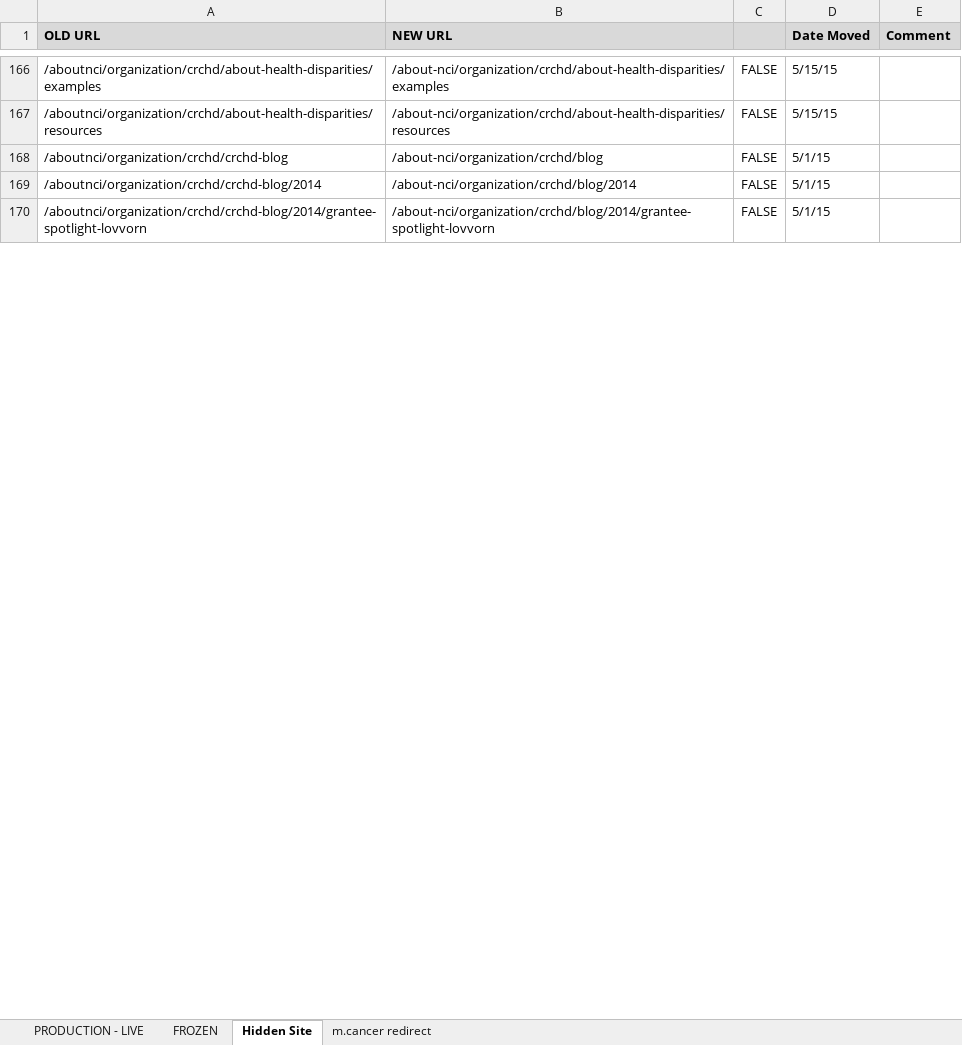
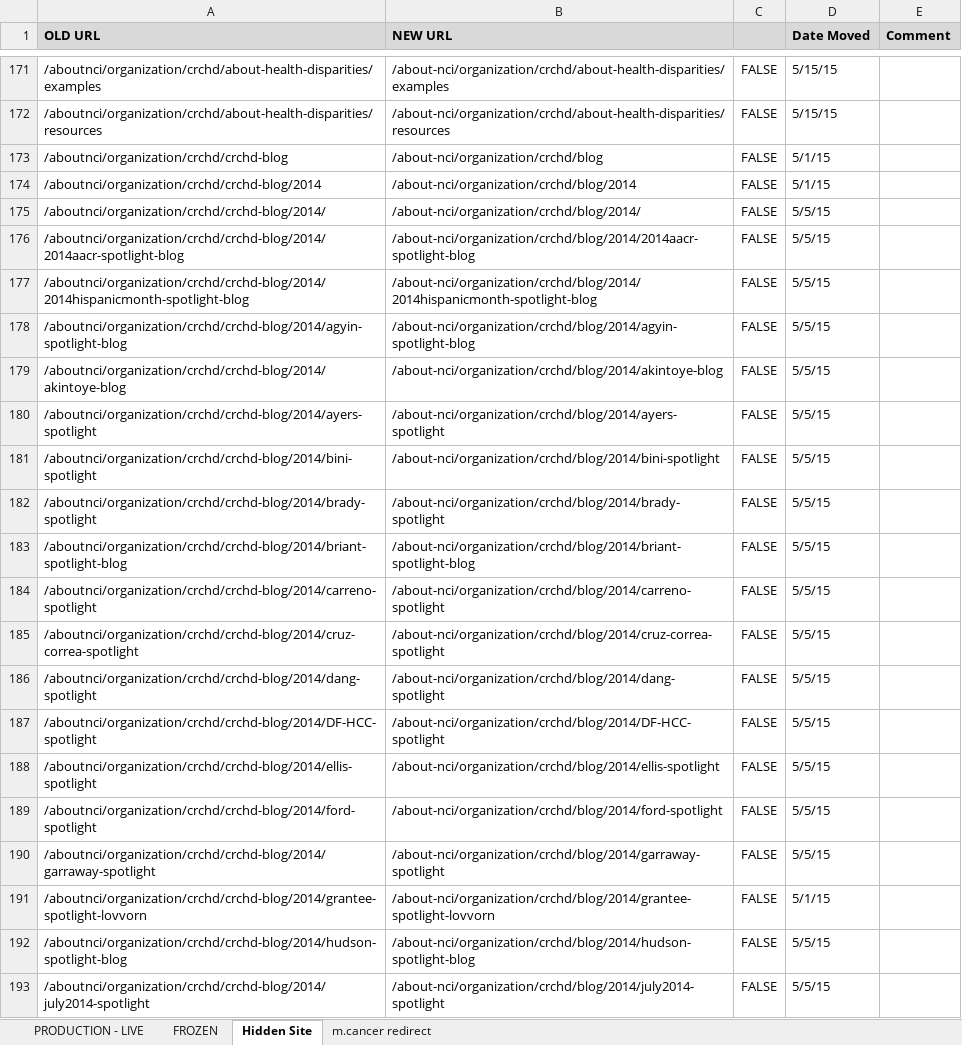
Before and after one commit to NCIOCPL/wcms-content, an Excel workbook: RedirectionList.xlsx, sheet Hidden Site, drawn as a sheet; only a part is shown, gaps mark what is left out; values as stored, in another font and other column widths than the file's, no borders; conditional formats not drawn; the diff covers the shown part only; the diff names each change by its address in the sheet, - before the commit and + after, or states it on an @@ line.

```diff
--- a/RedirectionList.xlsx (sheet Hidden Site)
+++ b/RedirectionList.xlsx (sheet Hidden Site)
+row 175: /aboutnci/organization/crchd/crchd-blog/2014/ | /about-nci/organization/crchd/blog/2014/ | FALSE | 5/5/15
+row 176: /aboutnci/organization/crchd/crchd-blog/2014/2014aacr-spotlight-blog | /about-nci/organization/crchd/blog/2014/2014aacr-spotlight-blog | FALSE | 5/5/15
+row 177: /aboutnci/organization/crchd/crchd-blog/2014/2014hispanicmonth-spotlight-blog | /about-nci/organization/crchd/blog/2014/2014hispanicmonth-spotlight-blog | FALSE | 5/5/15
+row 178: /aboutnci/organization/crchd/crchd-blog/2014/agyin-spotlight-blog | /about-nci/organization/crchd/blog/2014/agyin-spotlight-blog | FALSE | 5/5/15
+row 179: /aboutnci/organization/crchd/crchd-blog/2014/akintoye-blog | /about-nci/organization/crchd/blog/2014/akintoye-blog | FALSE | 5/5/15
+row 180: /aboutnci/organization/crchd/crchd-blog/2014/ayers-spotlight | /about-nci/organization/crchd/blog/2014/ayers-spotlight | FALSE | 5/5/15
+row 181: /aboutnci/organization/crchd/crchd-blog/2014/bini-spotlight | /about-nci/organization/crchd/blog/2014/bini-spotlight | FALSE | 5/5/15
+row 182: /aboutnci/organization/crchd/crchd-blog/2014/brady-spotlight | /about-nci/organization/crchd/blog/2014/brady-spotlight | FALSE | 5/5/15
+row 183: /aboutnci/organization/crchd/crchd-blog/2014/briant-spotlight-blog | /about-nci/organization/crchd/blog/2014/briant-spotlight-blog | FALSE | 5/5/15
+row 184: /aboutnci/organization/crchd/crchd-blog/2014/carreno-spotlight | /about-nci/organization/crchd/blog/2014/carreno-spotlight | FALSE | 5/5/15
+row 185: /aboutnci/organization/crchd/crchd-blog/2014/cruz-correa-spotlight | /about-nci/organization/crchd/blog/2014/cruz-correa-spotlight | FALSE | 5/5/15
+row 186: /aboutnci/organization/crchd/crchd-blog/2014/dang-spotlight | /about-nci/organization/crchd/blog/2014/dang-spotlight | FALSE | 5/5/15
+row 187: /aboutnci/organization/crchd/crchd-blog/2014/DF-HCC-spotlight | /about-nci/organization/crchd/blog/2014/DF-HCC-spotlight | FALSE | 5/5/15
+row 188: /aboutnci/organization/crchd/crchd-blog/2014/ellis-spotlight | /about-nci/organization/crchd/blog/2014/ellis-spotlight | FALSE | 5/5/15
+row 189: /aboutnci/organization/crchd/crchd-blog/2014/ford-spotlight | /about-nci/organization/crchd/blog/2014/ford-spotlight | FALSE | 5/5/15
+row 190: /aboutnci/organization/crchd/crchd-blog/2014/garraway-spotlight | /about-nci/organization/crchd/blog/2014/garraway-spotlight | FALSE | 5/5/15
+row 192: /aboutnci/organization/crchd/crchd-blog/2014/hudson-spotlight-blog | /about-nci/organization/crchd/blog/2014/hudson-spotlight-blog | FALSE | 5/5/15
+row 193: /aboutnci/organization/crchd/crchd-blog/2014/july2014-spotlight | /about-nci/organization/crchd/blog/2014/july2014-spotlight | FALSE | 5/5/15
```
Also changed, not shown: 71 added rows, 8 moved rows, 22 edited cells and cell formats elsewhere in this sheet, formulas that keep their value, 1 other file.
